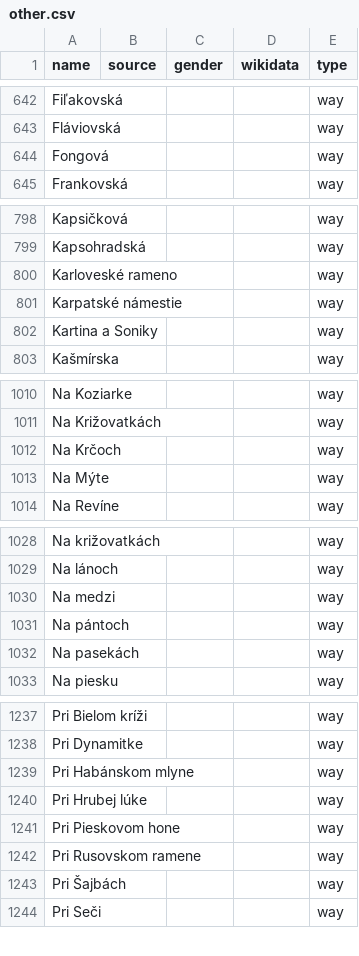
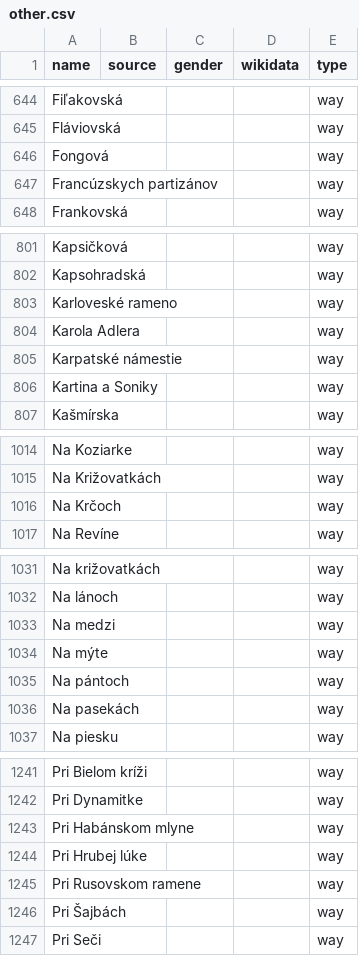
Before and after one commit to EqualStreetNames/equalstreetnames-bratislava, a CSV file: data/other.csv, drawn as a sheet; only a part is shown, gaps mark what is left out; removed rows and columns are numbered as before the commit, all else as after; the diff covers the shown part only; the diff names each change by its address in the sheet, - before the commit and + after, or states it on an @@ line.

```diff
--- a/data/other.csv
+++ b/data/other.csv
+row 647: Francúzskych partizánov |  |  |  | way
+row 804: Karola Adlera |  |  |  | way
-row 1013: Na Mýte |  |  |  | way
+row 1034: Na mýte |  |  |  | way
-row 1241: Pri Pieskovom hone |  |  |  | way
```
Also changed, not shown: 7 added rows, 4 removed rows and 3 edited cells elsewhere in this file, data/gender.csv, 3 other files.
